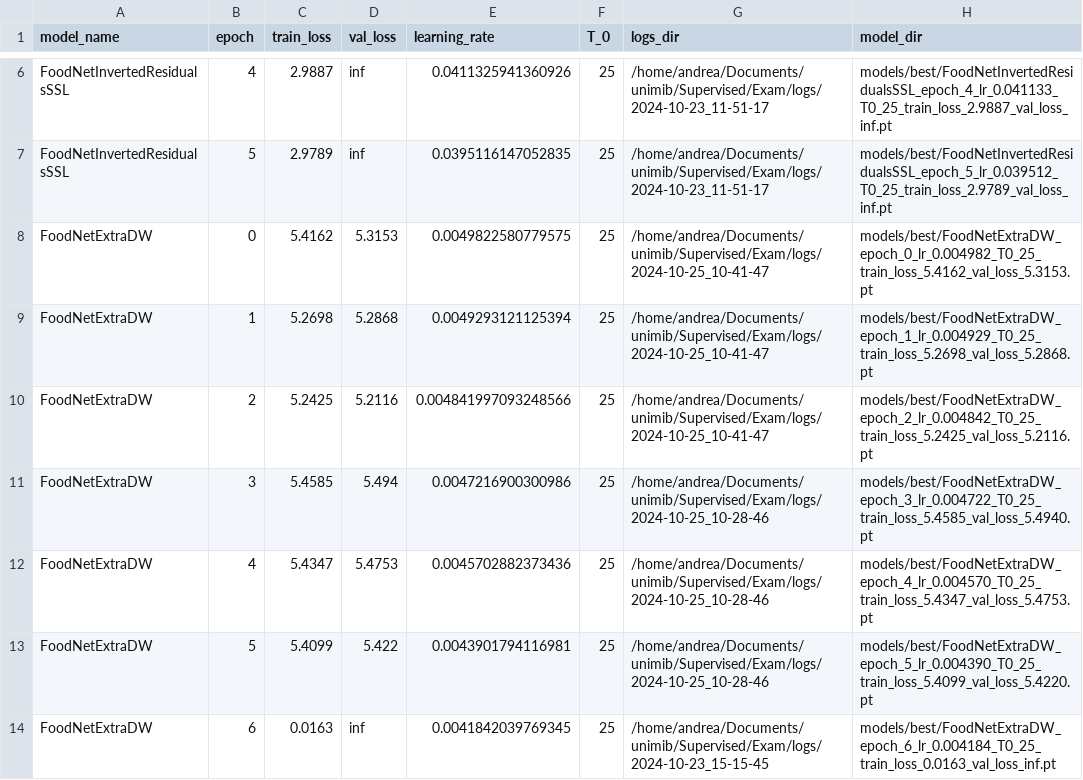
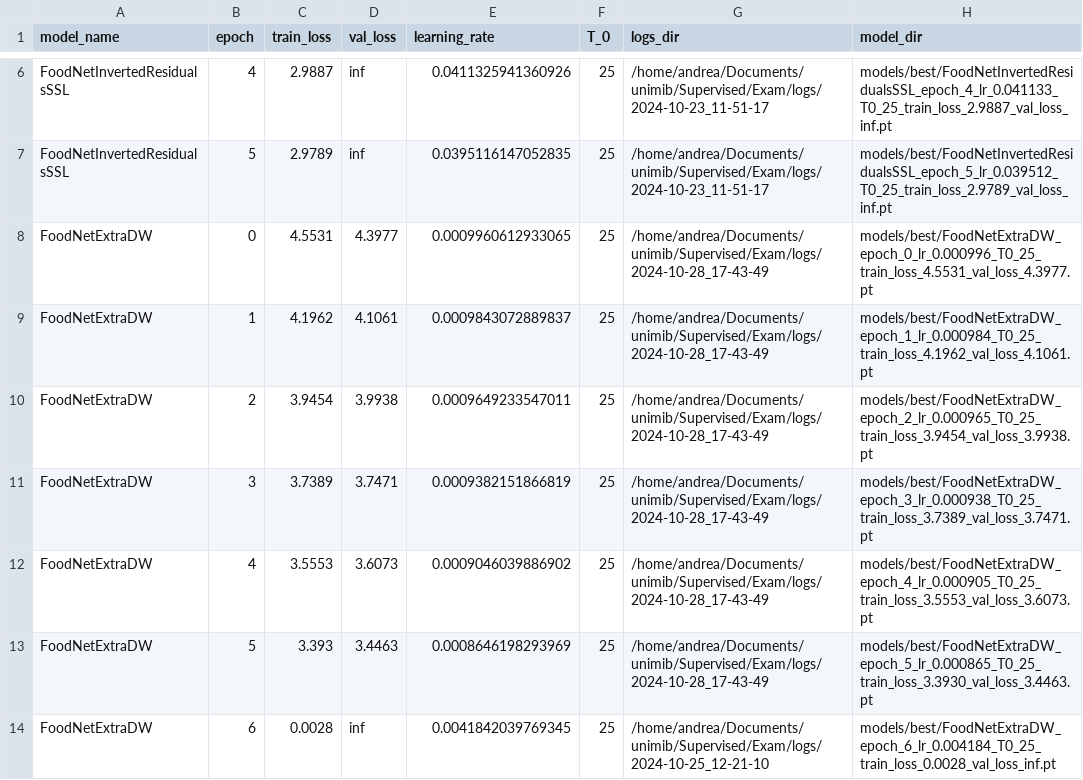
Before and after one commit to andypalmi/unimib, a CSV file: Supervised/Exam/models/stats/best_model_stats.csv, drawn as a sheet; only a part is shown, gaps mark what is left out; the diff covers the shown part only.

Commit message:
Supervised: achieved 32% on validation set with models/best/FoodNetExtraDW_epoch_13_lr_0.000407_T0_25_train_loss_2.4372_val_loss_3.2276.pt

```diff
--- a/Supervised/Exam/models/stats/best_model_stats.csv
+++ b/Supervised/Exam/models/stats/best_model_stats.csv
@@ -7,8 +7,8 @@ FoodNetInvertedResidualsSSL,4,2.9887,inf,0.0411325941360926,25,/home/andrea/Docu
 FoodNetInvertedResidualsSSL,5,2.9789,inf,0.0395116147052835,25,/home/andrea/Documents/unimib/Supervised/Exam/logs/2024-10-23_11-51-17,models/best/FoodNetInvertedResidualsSSL_epoch_5_lr_0.039512_T0_25_train_loss_2.9789_val_loss_inf.pt
-FoodNetExtraDW,0,5.4162,5.3153,0.0049822580779575,25,/home/andrea/Documents/unimib/Supervised/Exam/logs/2024-10-25_10-41-47,models/best/FoodNetExtraDW_epoch_0_lr_0.004982_T0_25_train_loss_5.4162_val_loss_5.3153.pt
-FoodNetExtraDW,1,5.2698,5.2868,0.0049293121125394,25,/home/andrea/Documents/unimib/Supervised/Exam/logs/2024-10-25_10-41-47,models/best/FoodNetExtraDW_epoch_1_lr_0.004929_T0_25_train_loss_5.2698_val_loss_5.2868.pt
-FoodNetExtraDW,2,5.2425,5.2116,0.004841997093248566,25,/home/andrea/Documents/unimib/Supervised/Exam/logs/2024-10-25_10-41-47,models/best/FoodNetExtraDW_epoch_2_lr_0.004842_T0_25_train_loss_5.2425_val_loss_5.2116.pt
-FoodNetExtraDW,3,5.4585,5.494,0.0047216900300986,25,/home/andrea/Documents/unimib/Supervised/Exam/logs/2024-10-25_10-28-46,models/best/FoodNetExtraDW_epoch_3_lr_0.004722_T0_25_train_loss_5.4585_val_loss_5.4940.pt
-FoodNetExtraDW,4,5.4347,5.4753,0.0045702882373436,25,/home/andrea/Documents/unimib/Supervised/Exam/logs/2024-10-25_10-28-46,models/best/FoodNetExtraDW_epoch_4_lr_0.004570_T0_25_train_loss_5.4347_val_loss_5.4753.pt
-FoodNetExtraDW,5,5.4099,5.422,0.0043901794116981,25,/home/andrea/Documents/unimib/Supervised/Exam/logs/2024-10-25_10-28-46,models/best/FoodNetExtraDW_epoch_5_lr_0.004390_T0_25_train_loss_5.4099_val_loss_5.4220.pt
-FoodNetExtraDW,6,0.0163,inf,0.0041842039769345,25,/home/andrea/Documents/unimib/Supervised/Exam/logs/2024-10-23_15-15-45,models/best/FoodNetExtraDW_epoch_6_lr_0.004184_T0_25_train_loss_0.0163_val_loss_inf.pt
+FoodNetExtraDW,0,4.5531,4.3977,0.0009960612933065,25,/home/andrea/Documents/unimib/Supervised/Exam/logs/2024-10-28_17-43-49,models/best/FoodNetExtraDW_epoch_0_lr_0.000996_T0_25_train_loss_4.5531_val_loss_4.3977.pt
+FoodNetExtraDW,1,4.1962,4.1061,0.0009843072889837,25,/home/andrea/Documents/unimib/Supervised/Exam/logs/2024-10-28_17-43-49,models/best/FoodNetExtraDW_epoch_1_lr_0.000984_T0_25_train_loss_4.1962_val_loss_4.1061.pt
+FoodNetExtraDW,2,3.9454,3.9938,0.0009649233547011,25,/home/andrea/Documents/unimib/Supervised/Exam/logs/2024-10-28_17-43-49,models/best/FoodNetExtraDW_epoch_2_lr_0.000965_T0_25_train_loss_3.9454_val_loss_3.9938.pt
+FoodNetExtraDW,3,3.7389,3.7471,0.0009382151866819,25,/home/andrea/Documents/unimib/Supervised/Exam/logs/2024-10-28_17-43-49,models/best/FoodNetExtraDW_epoch_3_lr_0.000938_T0_25_train_loss_3.7389_val_loss_3.7471.pt
+FoodNetExtraDW,4,3.5553,3.6073,0.0009046039886902,25,/home/andrea/Documents/unimib/Supervised/Exam/logs/2024-10-28_17-43-49,models/best/FoodNetExtraDW_epoch_4_lr_0.000905_T0_25_train_loss_3.5553_val_loss_3.6073.pt
+FoodNetExtraDW,5,3.393,3.4463,0.0008646198293969,25,/home/andrea/Documents/unimib/Supervised/Exam/logs/2024-10-28_17-43-49,models/best/FoodNetExtraDW_epoch_5_lr_0.000865_T0_25_train_loss_3.3930_val_loss_3.4463.pt
+FoodNetExtraDW,6,0.0028,inf,0.0041842039769345,25,/home/andrea/Documents/unimib/Supervised/Exam/logs/2024-10-25_12-21-10,models/best/FoodNetExtraDW_epoch_6_lr_0.004184_T0_25_train_loss_0.0028_val_loss_inf.pt
```
Also changed, not shown: 9 added rows and 20 edited cells elsewhere in this file, 11 other files.
